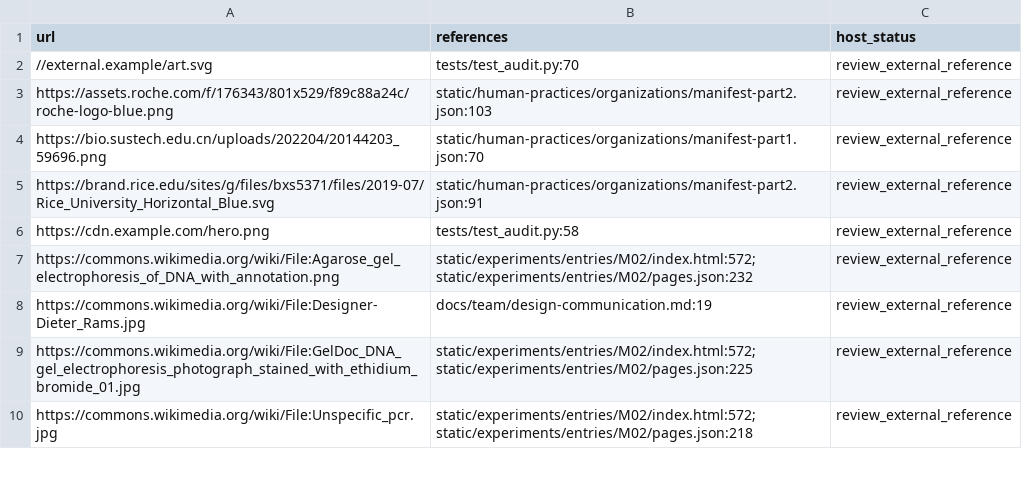
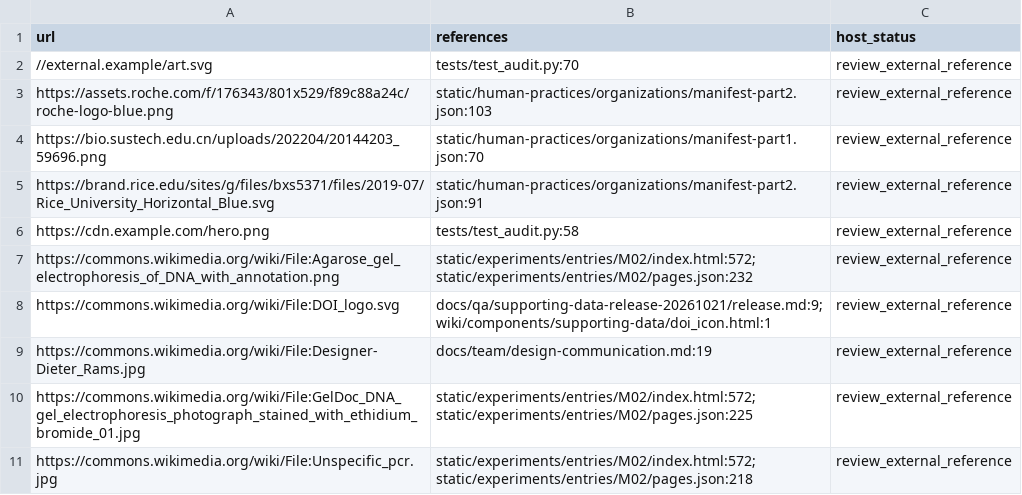
Before and after one commit to pdx12320/WIKI_SUSTech-BIO, a CSV file: asset_external_references.csv, drawn as a sheet; only a part is shown; the diff covers the shown part only; the diff names each change by its address in the sheet, - before the commit and + after, or states it on an @@ line.

Commit message:
Map 501 reuploaded wiki assets and repair publication links

```diff
--- a/asset_external_references.csv
+++ b/asset_external_references.csv
+row 8: https://commons.wikimedia.org/wiki/File:DOI_logo.svg | docs/qa/supporting-data-release-20261021/release.md:9; wiki/components/supporting-data/doi_icon.html:1 | review_external_reference
```
Also changed, not shown: 6 added rows and 5 edited cells elsewhere in this file, asset_unmatched.csv, 5 other files.
